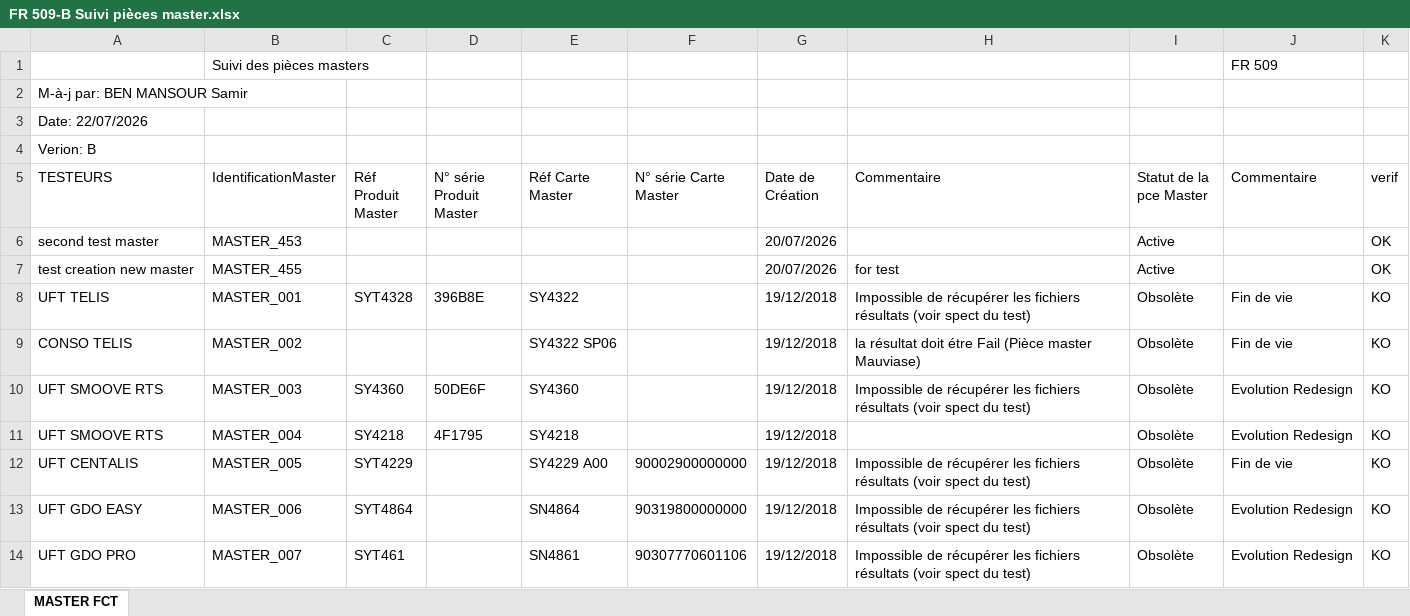
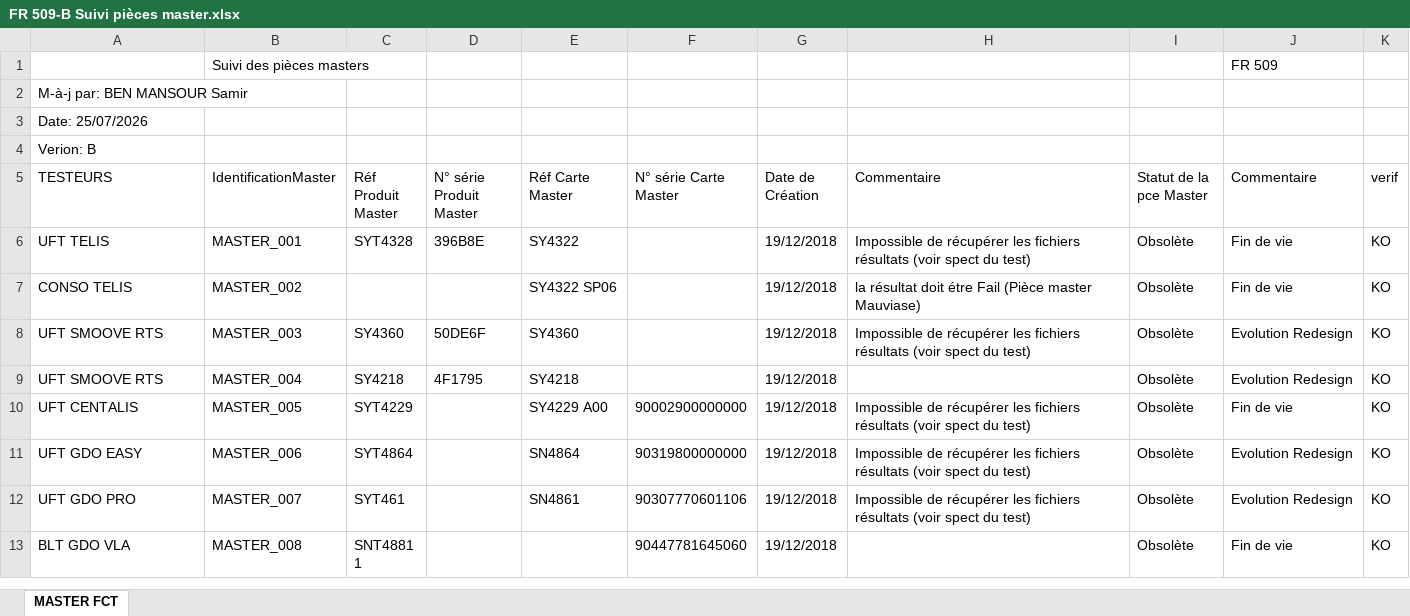
Before and after one commit to samirBM0/Master-Management-System, an Excel workbook: src/FR 509-B Suivi pièces master.xlsx, sheet MASTER FCT, drawn as a sheet; only a part is shown; the shorter side is filled out with more unchanged rows; values as stored, in another font and other column widths than the file's, no borders; the diff names each change by its address in the sheet, - before the commit and + after, or states it on an @@ line.

```diff
--- a/src/FR 509-B Suivi pièces master.xlsx (sheet MASTER FCT)
+++ b/src/FR 509-B Suivi pièces master.xlsx (sheet MASTER FCT)
-A3 (TESTEURS): Date: 22/07/2026
+A3 (TESTEURS): Date: 25/07/2026
-row 6: second test master | MASTER_453 |  |  |  |  | 20/07/2026 |  | Active |  | OK
-row 7: test creation new master | MASTER_455 |  |  |  |  | 20/07/2026 | for test | Active |  | OK
```
Also changed, not shown: 23 other files.
